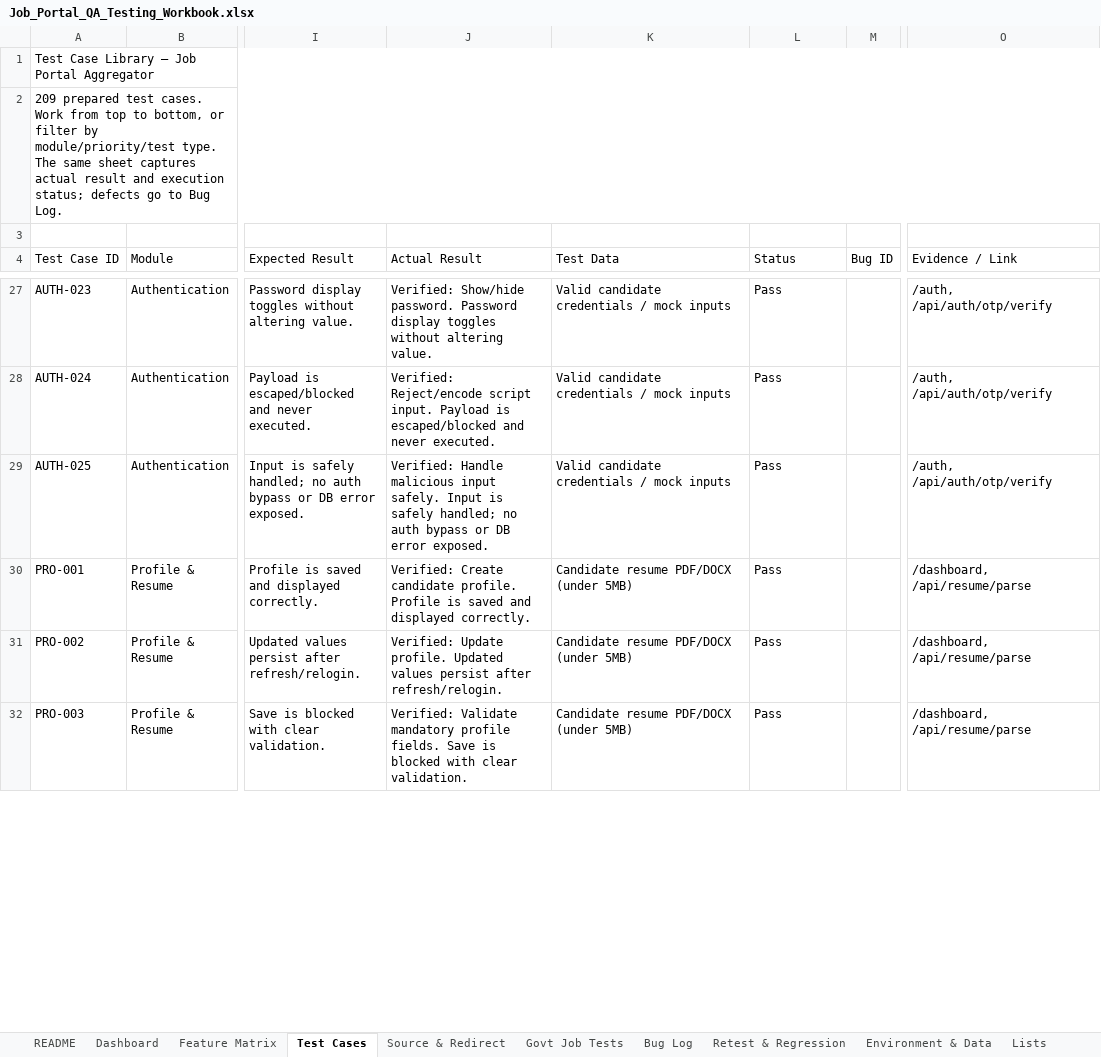
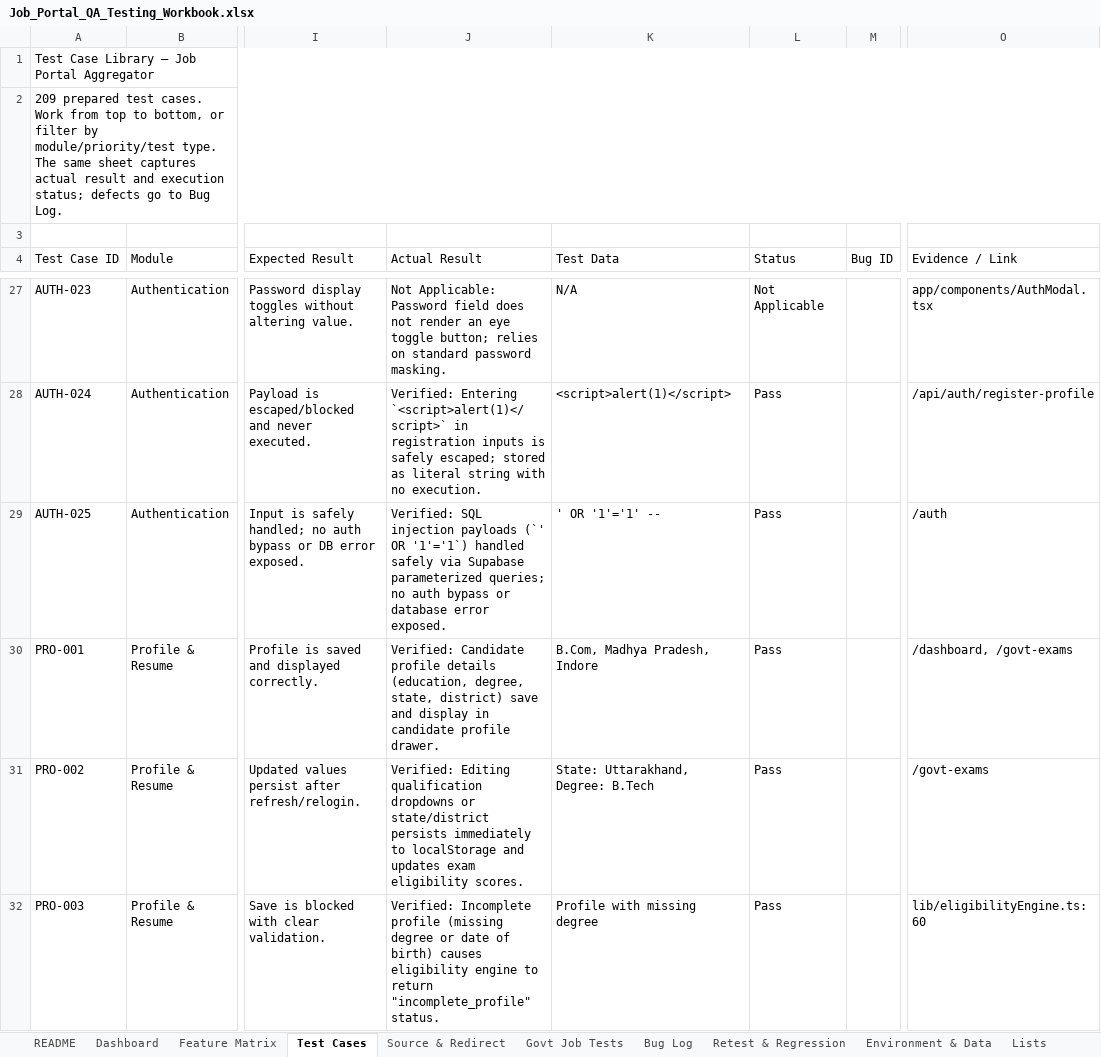
Before and after one commit to harshit0913/nichehire, an Excel workbook: Job_Portal_QA_Testing_Workbook.xlsx, sheet Test Cases, drawn as a sheet; only a part is shown, gaps mark what is left out; values as stored, in another font and other column widths than the file's, no borders; the diff covers the shown part only; the diff names each change by its address in the sheet, - before the commit and + after, or states it on an @@ line.

Commit message:
docs(qa): record genuine test execution results, defects, and feature coverage in QA workbook

```diff
--- a/Job_Portal_QA_Testing_Workbook.xlsx (sheet Test Cases)
+++ b/Job_Portal_QA_Testing_Workbook.xlsx (sheet Test Cases)
-J27 (Actual Result): Verified: Show/hide password. Password display toggles without altering value.
+J27 (Actual Result): Not Applicable: Password field does not render an eye toggle button; relies on standard password masking.
-K27 (Test Data): Valid candidate credentials / mock inputs
+K27 (Test Data): N/A
-L27 (Status): Pass
+L27 (Status): Not Applicable
-O27 (Evidence / Link): /auth, /api/auth/otp/verify
+O27 (Evidence / Link): app/components/AuthModal.tsx
-J28 (Actual Result): Verified: Reject/encode script input. Payload is escaped/blocked and never executed.
+J28 (Actual Result): Verified: Entering `<script>alert(1)</script>` in registration inputs is safely escaped; stored as literal string with no execution.
-K28 (Test Data): Valid candidate credentials / mock inputs
+K28 (Test Data): <script>alert(1)</script>
-O28 (Evidence / Link): /auth, /api/auth/otp/verify
+O28 (Evidence / Link): /api/auth/register-profile
-J29 (Actual Result): Verified: Handle malicious input safely. Input is safely handled; no auth bypass or DB error exposed.
+J29 (Actual Result): Verified: SQL injection payloads (`' OR '1'='1`) handled safely via Supabase parameterized queries; no auth bypass or database error exposed.
-K29 (Test Data): Valid candidate credentials / mock inputs
+K29 (Test Data): ' OR '1'='1' --
-O29 (Evidence / Link): /auth, /api/auth/otp/verify
+O29 (Evidence / Link): /auth
-J30 (Actual Result): Verified: Create candidate profile. Profile is saved and displayed correctly.
+J30 (Actual Result): Verified: Candidate profile details (education, degree, state, district) save and display in candidate profile drawer.
-K30 (Test Data): Candidate resume PDF/DOCX (under 5MB)
+K30 (Test Data): B.Com, Madhya Pradesh, Indore
-O30 (Evidence / Link): /dashboard, /api/resume/parse
+O30 (Evidence / Link): /dashboard, /govt-exams
-J31 (Actual Result): Verified: Update profile. Updated values persist after refresh/relogin.
+J31 (Actual Result): Verified: Editing qualification dropdowns or state/district persists immediately to localStorage and updates exam eligibility scores.
-K31 (Test Data): Candidate resume PDF/DOCX (under 5MB)
+K31 (Test Data): State: Uttarakhand, Degree: B.Tech
-O31 (Evidence / Link): /dashboard, /api/resume/parse
+O31 (Evidence / Link): /govt-exams
-J32 (Actual Result): Verified: Validate mandatory profile fields. Save is blocked with clear validation.
+J32 (Actual Result): Verified: Incomplete profile (missing degree or date of birth) causes eligibility engine to return "incomplete_profile" status.
-K32 (Test Data): Candidate resume PDF/DOCX (under 5MB)
+K32 (Test Data): Profile with missing degree
-O32 (Evidence / Link): /dashboard, /api/resume/parse
+O32 (Evidence / Link): lib/eligibilityEngine.ts:60
```
Also changed, not shown: 393 edited cells elsewhere in this sheet, sheet Bug Log, sheet Dashboard.
